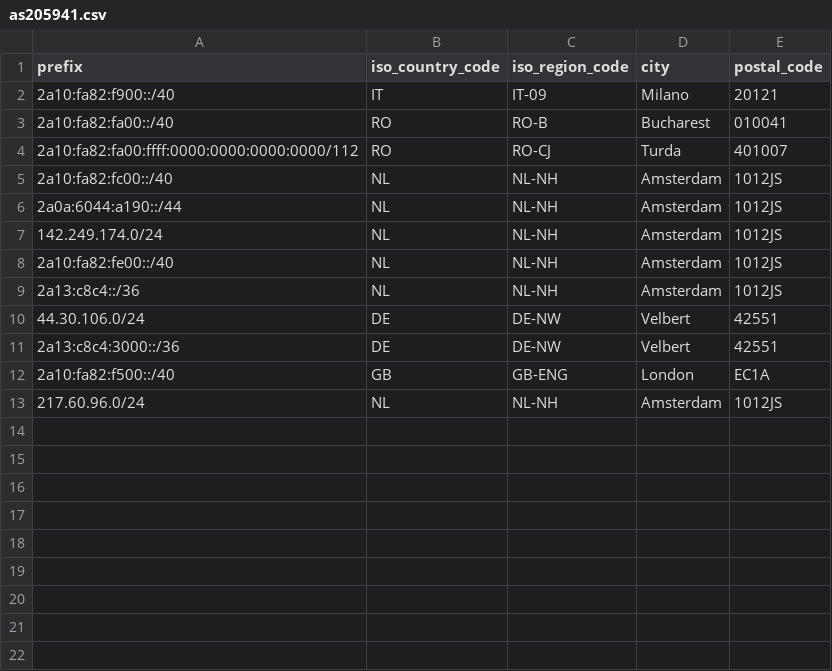
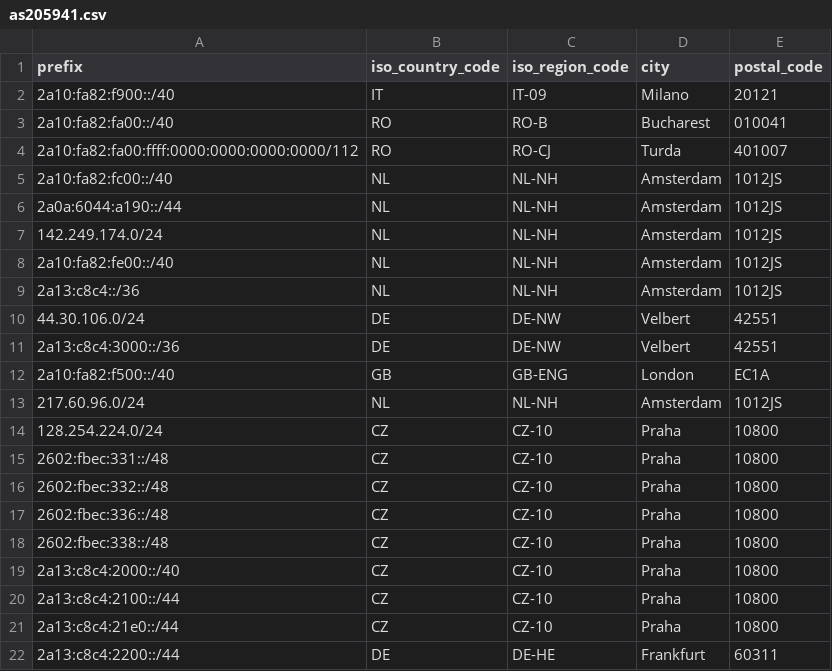
Before and after one commit to lungustefan/geofeed, a CSV file: as205941.csv, drawn as a sheet.

Commit message:
Update as205941.csv

```diff
--- a/as205941.csv
+++ b/as205941.csv
@@ -13 +13,10 @@ prefix,iso_country_code,iso_region_code,city,postal_code
 217.60.96.0/24,NL,NL-NH,Amsterdam,1012JS
+128.254.224.0/24,CZ,CZ-10,Praha,10800
+2602:fbec:331::/48,CZ,CZ-10,Praha,10800
+2602:fbec:332::/48,CZ,CZ-10,Praha,10800
+2602:fbec:336::/48,CZ,CZ-10,Praha,10800
+2602:fbec:338::/48,CZ,CZ-10,Praha,10800
+2a13:c8c4:2000::/40,CZ,CZ-10,Praha,10800
+2a13:c8c4:2100::/44,CZ,CZ-10,Praha,10800
+2a13:c8c4:21e0::/44,CZ,CZ-10,Praha,10800
+2a13:c8c4:2200::/44,DE,DE-HE,Frankfurt,60311
```
